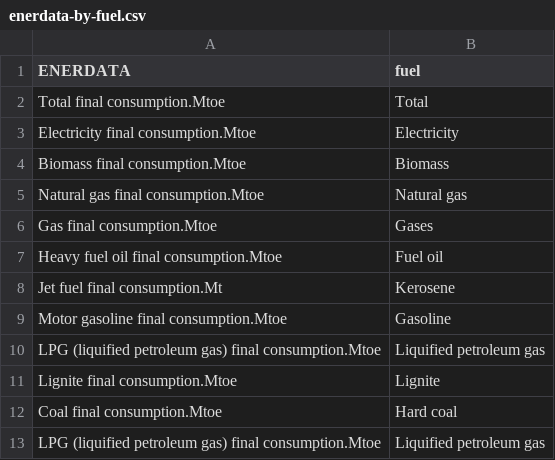
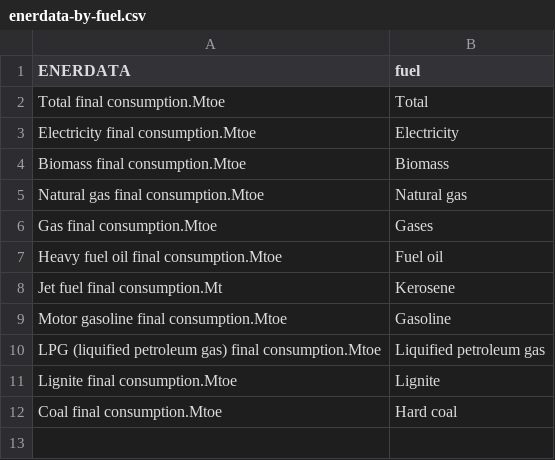
Before and after one commit to e3modelling/mrprom, a CSV file: inst/extdata/sectoral/enerdata-by-fuel.csv, drawn as a sheet; the diff names each change by its address in the sheet, - before the commit and + after, or states it on an @@ line.

Commit message:
duplicate LPG enerdata reportFinal Energy

```diff
--- a/inst/extdata/sectoral/enerdata-by-fuel.csv
+++ b/inst/extdata/sectoral/enerdata-by-fuel.csv
-row 13: LPG (liquified petroleum gas) final consumption.Mtoe | Liquified petroleum gas
```
